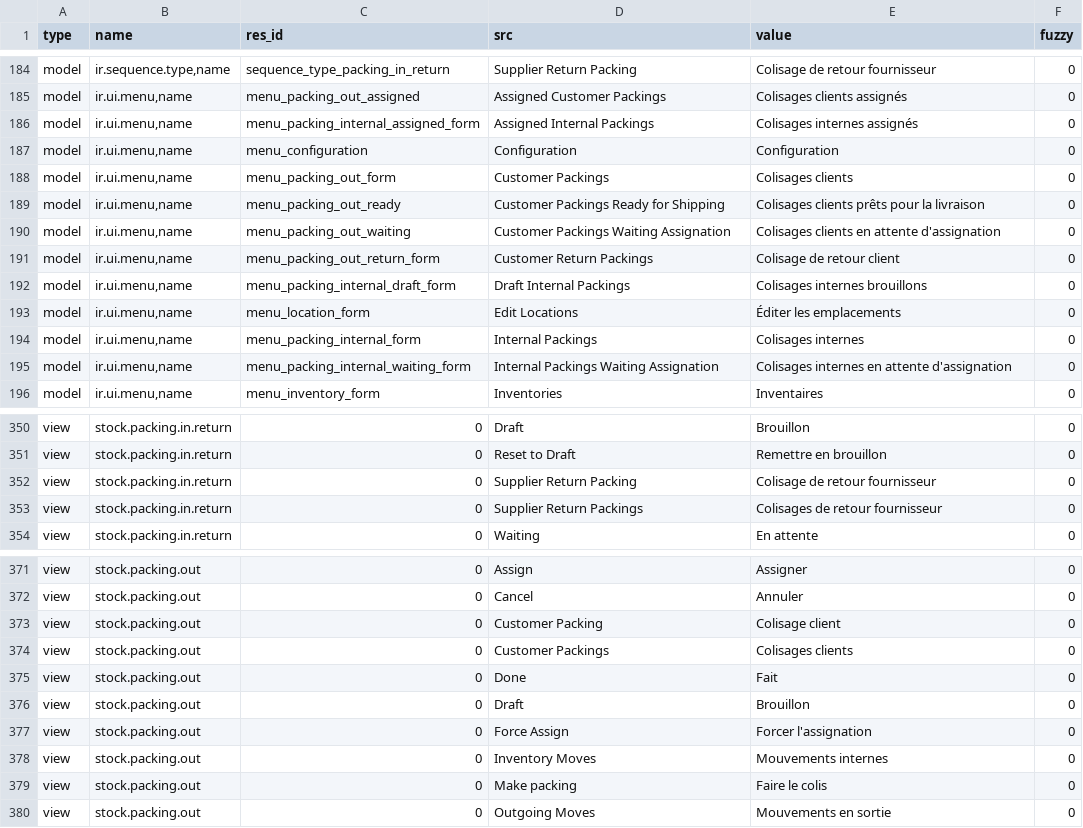
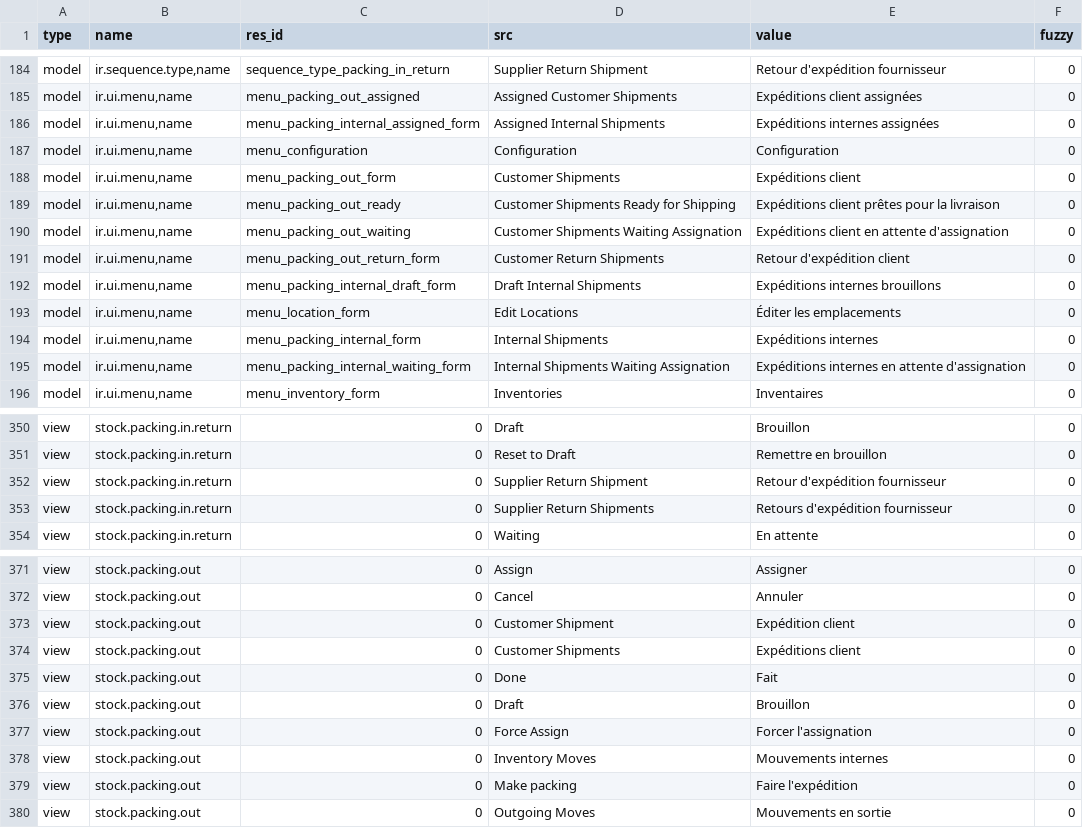
Before and after one commit to hiaselhans/stock, a CSV file: fr_FR.csv, drawn as a sheet; only a part is shown, gaps mark what is left out; the diff covers the shown part only; the diff names each change by its address in the sheet, - before the commit and + after, or states it on an @@ line.

```diff
--- a/fr_FR.csv
+++ b/fr_FR.csv
-D184 (src): Supplier Return Packing
+D184 (src): Supplier Return Shipment
-E184 (value): Colisage de retour fournisseur
+E184 (value): Retour d'expédition fournisseur
-D185 (src): Assigned Customer Packings
+D185 (src): Assigned Customer Shipments
-E185 (value): Colisages clients assignés
+E185 (value): Expéditions client assignées
-D186 (src): Assigned Internal Packings
+D186 (src): Assigned Internal Shipments
-E186 (value): Colisages internes assignés
+E186 (value): Expéditions internes assignées
-D188 (src): Customer Packings
+D188 (src): Customer Shipments
-E188 (value): Colisages clients
+E188 (value): Expéditions client
-D189 (src): Customer Packings Ready for Shipping
+D189 (src): Customer Shipments Ready for Shipping
-E189 (value): Colisages clients prêts pour la livraison
+E189 (value): Expéditions client prêtes pour la livraison
-D190 (src): Customer Packings Waiting Assignation
+D190 (src): Customer Shipments Waiting Assignation
-E190 (value): Colisages clients en attente d'assignation
+E190 (value): Expéditions client en attente d'assignation
-D191 (src): Customer Return Packings
+D191 (src): Customer Return Shipments
-E191 (value): Colisage de retour client
+E191 (value): Retour d'expédition client
-D192 (src): Draft Internal Packings
+D192 (src): Draft Internal Shipments
-E192 (value): Colisages internes brouillons
+E192 (value): Expéditions internes brouillons
-D194 (src): Internal Packings
+D194 (src): Internal Shipments
-E194 (value): Colisages internes
+E194 (value): Expéditions internes
-D195 (src): Internal Packings Waiting Assignation
+D195 (src): Internal Shipments Waiting Assignation
-E195 (value): Colisages internes en attente d'assignation
+E195 (value): Expéditions internes en attente d'assignation
-D352 (src): Supplier Return Packing
+D352 (src): Supplier Return Shipment
-E352 (value): Colisage de retour fournisseur
+E352 (value): Retour d'expédition fournisseur
-D353 (src): Supplier Return Packings
+D353 (src): Supplier Return Shipments
-E353 (value): Colisages de retour fournisseur
+E353 (value): Retours d'expédition fournisseur
-D373 (src): Customer Packing
+D373 (src): Customer Shipment
-E373 (value): Colisage client
+E373 (value): Expédition client
-D374 (src): Customer Packings
+D374 (src): Customer Shipments
-E374 (value): Colisages clients
+E374 (value): Expéditions client
-E379 (value): Faire le colis
+E379 (value): Faire l'expédition
```
Also changed, not shown: 135 edited cells elsewhere in this file.
